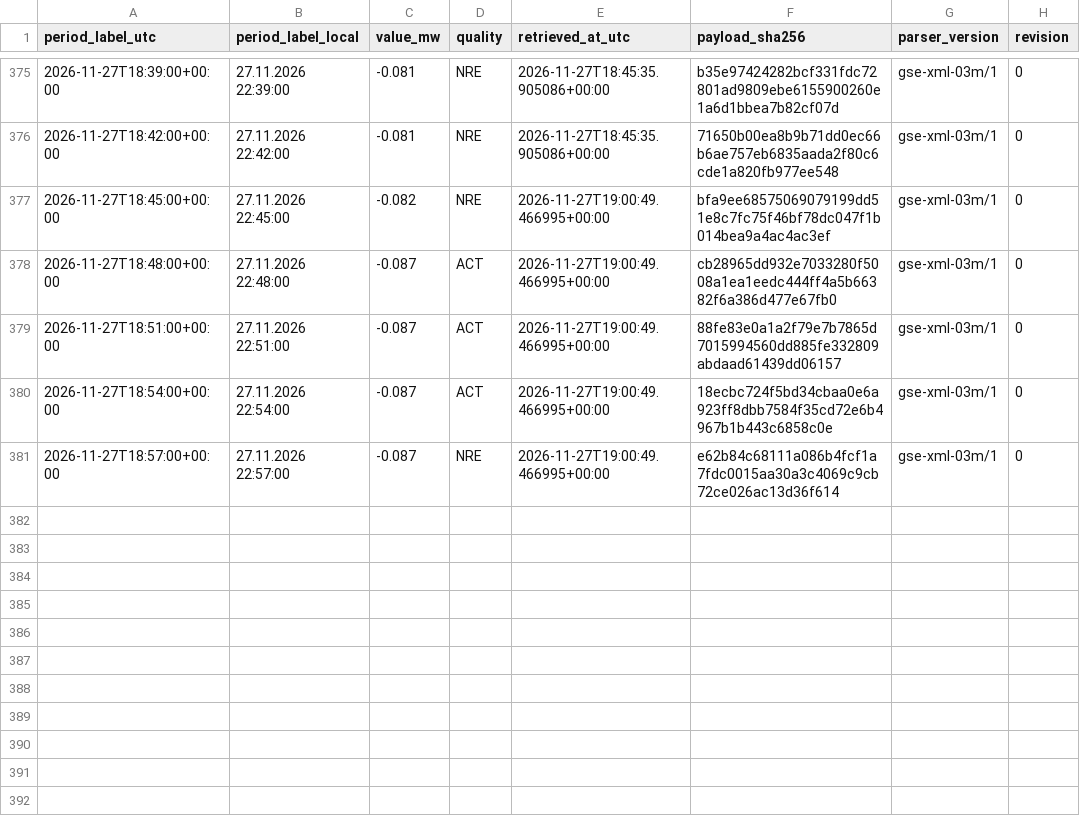
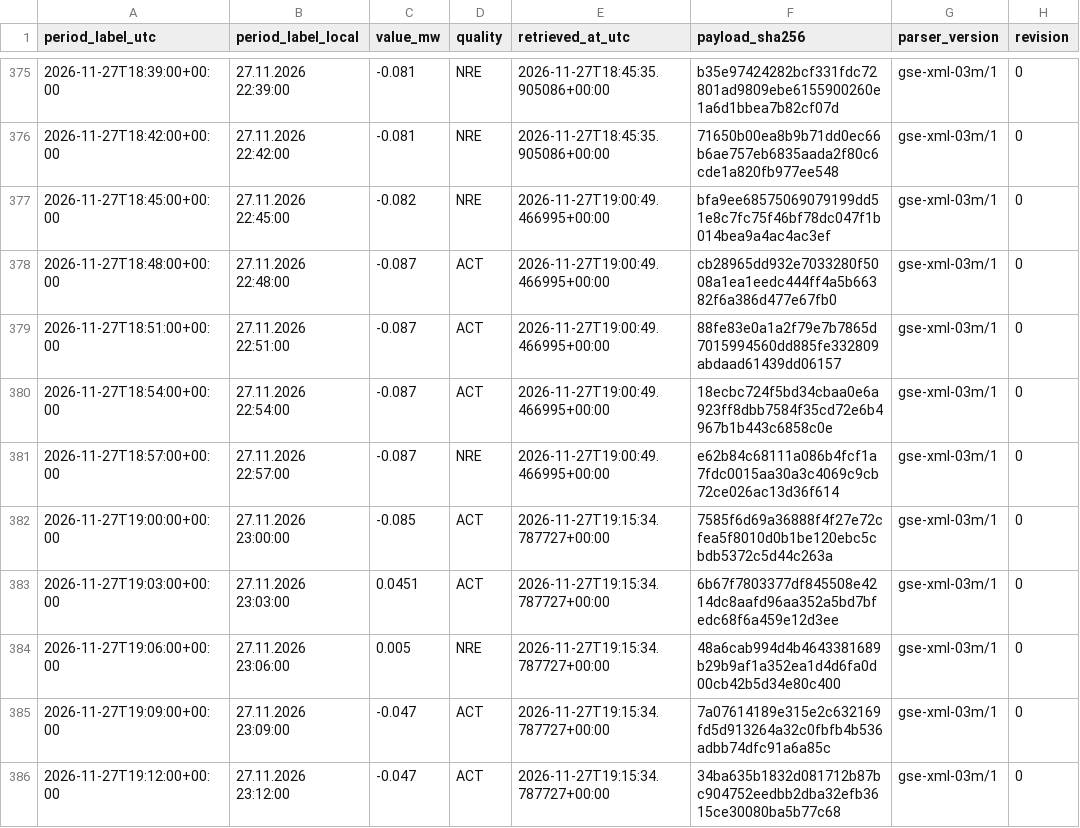
Before and after one commit to GiorgiKhorbaladze/Georgia-WindCast, a CSV file: gse/2026/11/2026-11-27.csv, drawn as a sheet; only a part is shown, gaps mark what is left out.

```diff
--- a/gse/2026/11/2026-11-27.csv
+++ b/gse/2026/11/2026-11-27.csv
@@ -381 +381,6 @@ period_label_utc,period_label_local,value_mw,quality,retrieved_at_utc,payload_sh
 2026-11-27T18:57:00+00:00,27.11.2026 22:57:00,-0.087,NRE,2026-11-27T19:00:49.466995+00:00,e62b84c68111a086b4fcf1a7fdc0015aa30a3c4069c9cb72ce026ac13d36f614,gse-xml-03m/1,0
+2026-11-27T19:00:00+00:00,27.11.2026 23:00:00,-0.085,ACT,2026-11-27T19:15:34.787727+00:00,7585f6d69a36888f4f27e72cfea5f8010d0b1be120ebc5cbdb5372c5d44c263a,gse-xml-03m/1,0
+2026-11-27T19:03:00+00:00,27.11.2026 23:03:00,0.0451,ACT,2026-11-27T19:15:34.787727+00:00,6b67f7803377df845508e4214dc8aafd96aa352a5bd7bfedc68f6a459e12d3ee,gse-xml-03m/1,0
+2026-11-27T19:06:00+00:00,27.11.2026 23:06:00,0.005,NRE,2026-11-27T19:15:34.787727+00:00,48a6cab994d4b4643381689b29b9af1a352ea1d4d6fa0d00cb42b5d34e80c400,gse-xml-03m/1,0
+2026-11-27T19:09:00+00:00,27.11.2026 23:09:00,-0.047,ACT,2026-11-27T19:15:34.787727+00:00,7a07614189e315e2c632169fd5d913264a32c0fbfb4b536adbb74dfc91a6a85c,gse-xml-03m/1,0
+2026-11-27T19:12:00+00:00,27.11.2026 23:12:00,-0.047,ACT,2026-11-27T19:15:34.787727+00:00,34ba635b1832d081712b87bc904752eedbb2dba32efb3615ce30080ba5b77c68,gse-xml-03m/1,0
```
Also changed, not shown: balance/2026/11/2026-11-27.csv, 2 other files.
